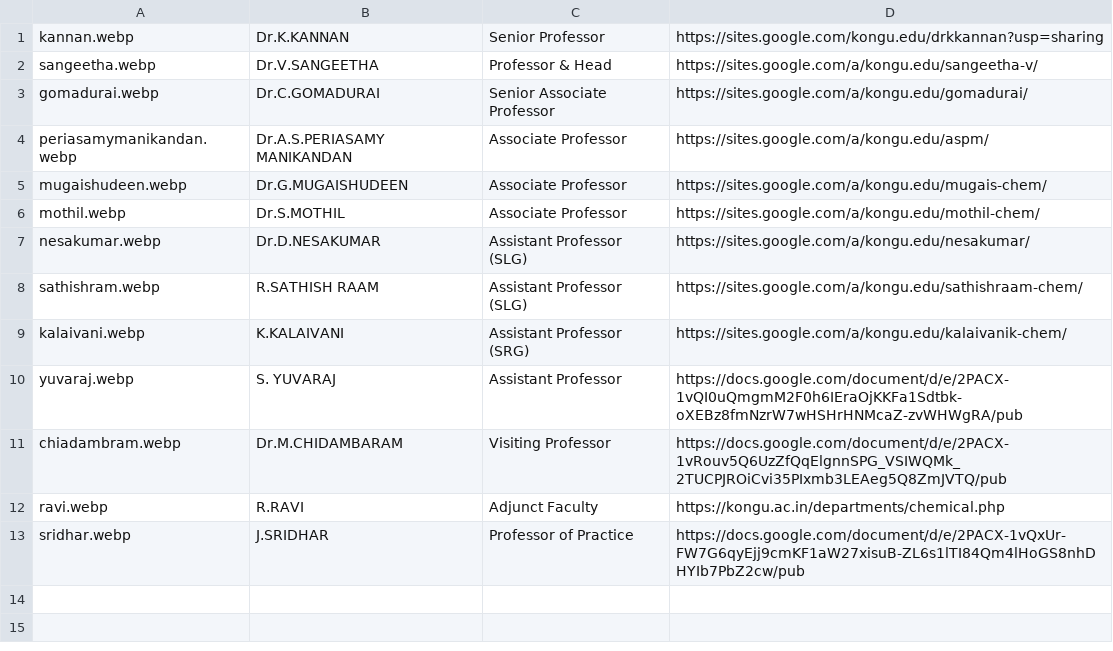
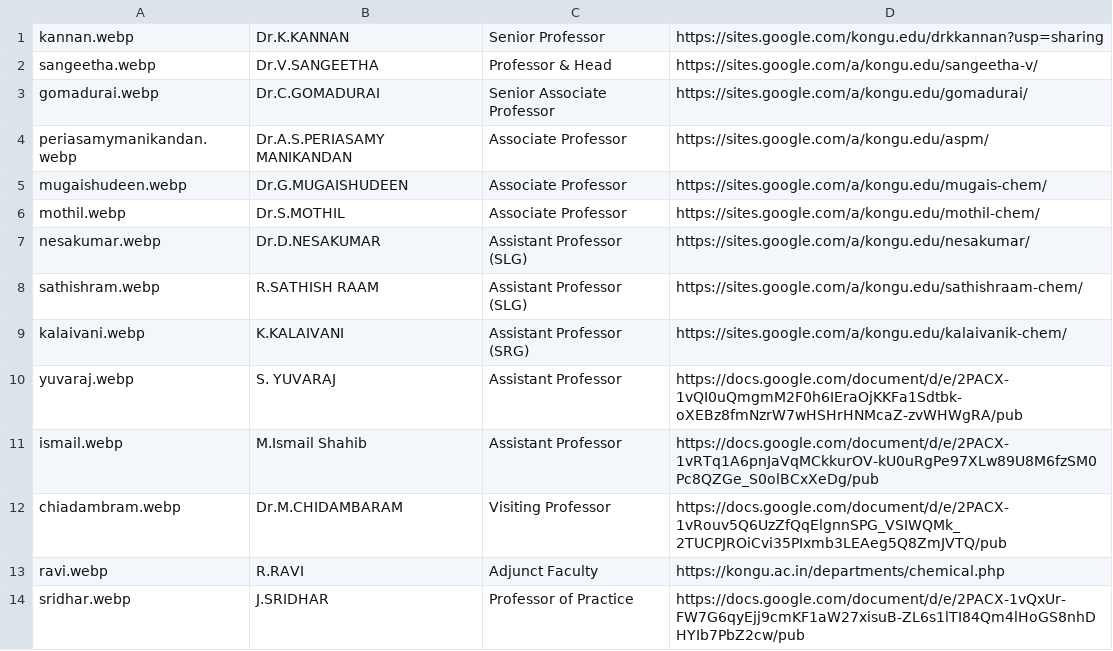
Before and after one commit to kongu-web/kec, a CSV file: public/Faculty/chemical.csv, drawn as a sheet.

```diff
--- a/public/Faculty/chemical.csv
+++ b/public/Faculty/chemical.csv
@@ -10,2 +10,3 @@ kalaivani.webp,K.KALAIVANI,Assistant Professor (SRG),https://sites.google.com/a/
 yuvaraj.webp,S. YUVARAJ,Assistant Professor ,https://docs.google.com/document/d/e/2PACX-1vQI0uQmgmM2F0h6IEraOjKKFa1Sdtbk-oXEBz8fmNzrW7wHSHrHNMcaZ-zvWHWgRA/pub
+ismail.webp,M.Ismail Shahib,Assistant Professor ,https://docs.google.com/document/d/e/2PACX-1vRTq1A6pnJaVqMCkkurOV-kU0uRgPe97XLw89U8M6fzSM0Pc8QZGe_S0olBCxXeDg/pub
 chiadambram.webp,Dr.M.CHIDAMBARAM,Visiting Professor,https://docs.google.com/document/d/e/2PACX-1vRouv5Q6UzZfQqElgnnSPG_VSIWQMk_2TUCPJROiCvi35PIxmb3LEAeg5Q8ZmJVTQ/pub
```
Also changed, not shown: public/Faculty/cse.csv, 2 other files.
